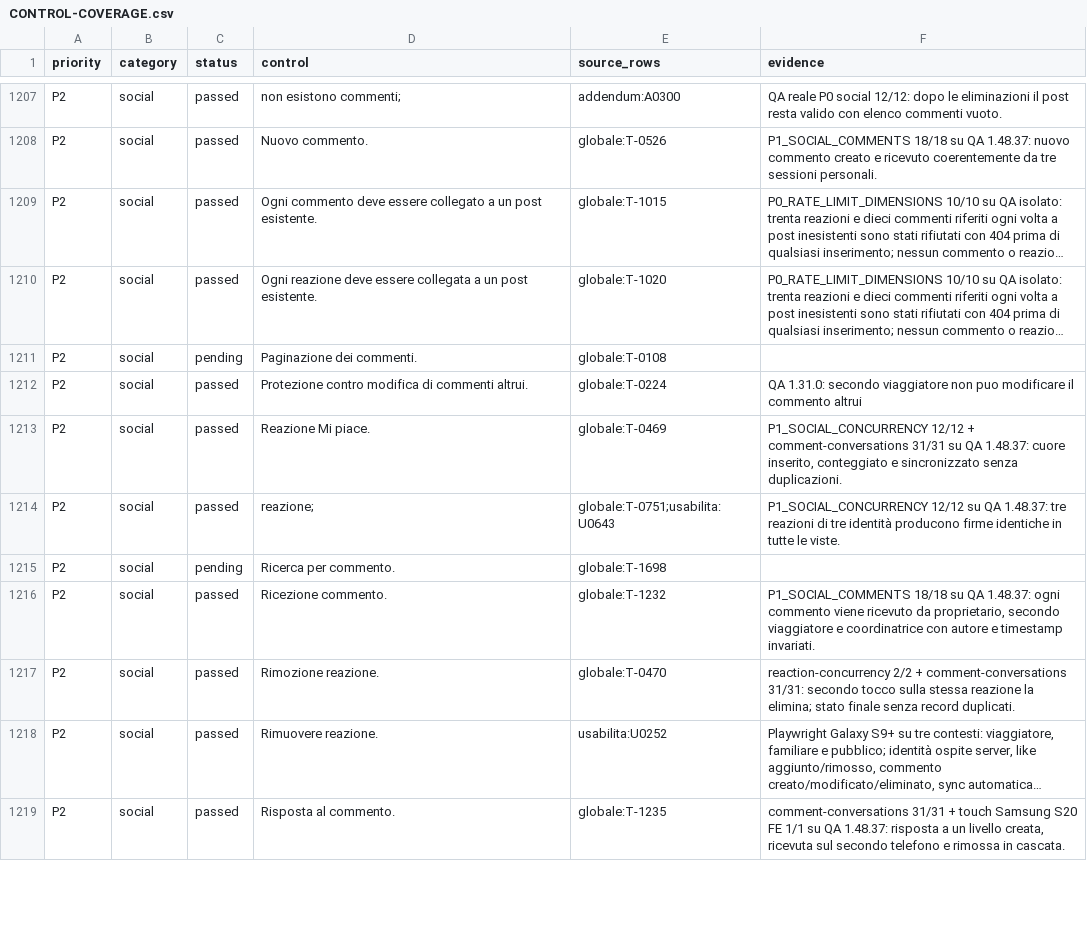
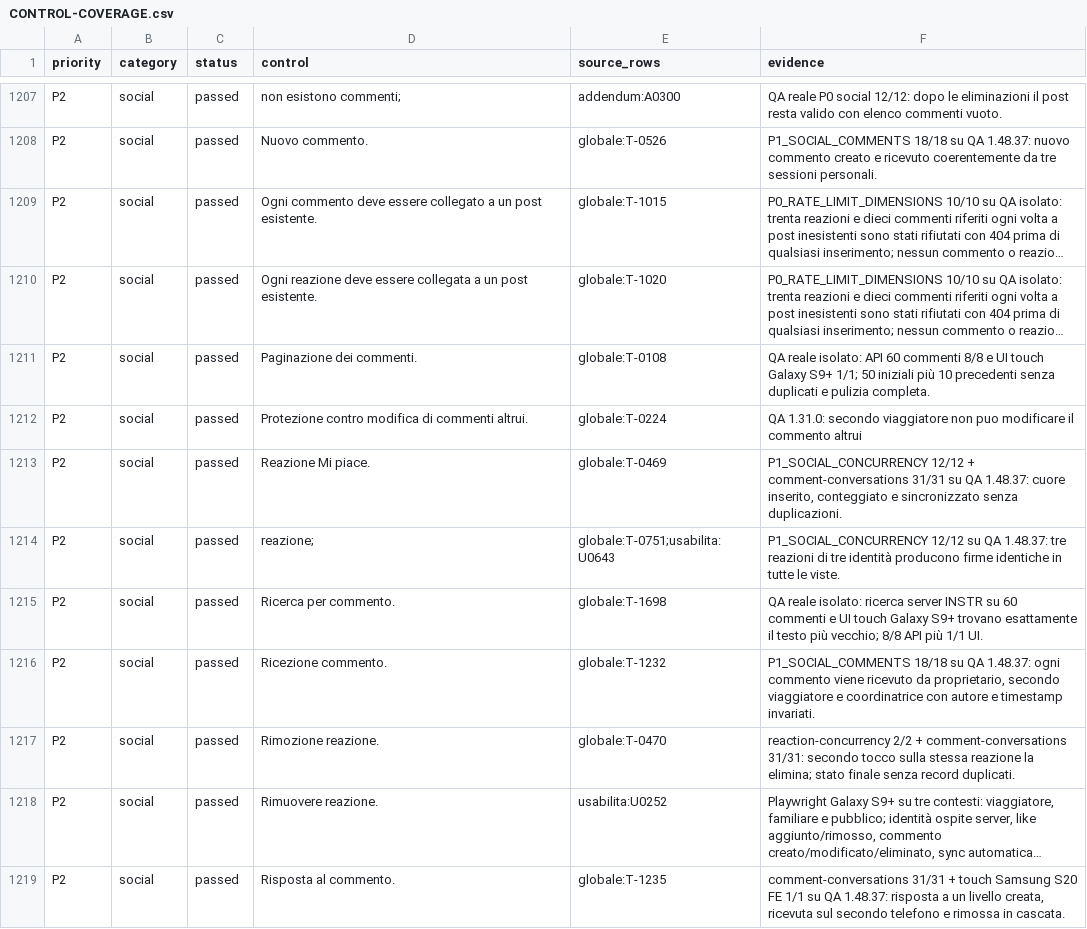
Before and after one commit to andreacivi80/viaggio-in-india, a CSV file: docs/CONTROL-COVERAGE.csv, drawn as a sheet; only a part is shown, gaps mark what is left out; long unchanged cells end in …; the diff names each change by its address in the sheet, - before the commit and + after, or states it on an @@ line.

Commit message:
"Paginate-and-search-comments"

```diff
--- a/docs/CONTROL-COVERAGE.csv
+++ b/docs/CONTROL-COVERAGE.csv
-C1211 (status): pending
+C1211 (status): passed
-F1211 (evidence): (empty)
+F1211 (evidence): QA reale isolato: API 60 commenti 8/8 e UI touch Galaxy S9+ 1/1; 50 iniziali più 10 precedenti senza duplicati e pulizia completa.
-C1215 (status): pending
+C1215 (status): passed
-F1215 (evidence): (empty)
+F1215 (evidence): QA reale isolato: ricerca server INSTR su 60 commenti e UI touch Galaxy S9+ trovano esattamente il testo più vecchio; 8/8 API più 1/1 UI.
```
Also changed, not shown: 11 other files.
